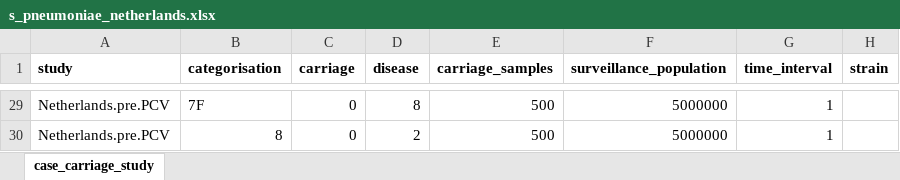
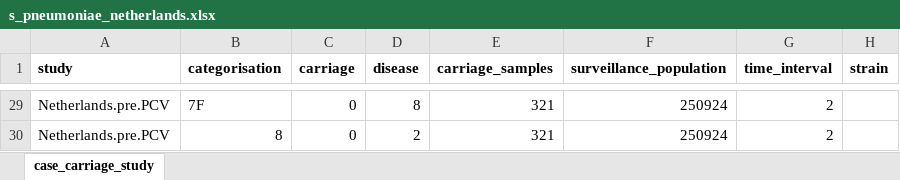
Before and after one commit to nickjcroucher/progressionEstimation, an Excel workbook: vignettes/s_pneumoniae_netherlands.xlsx, sheet case_carriage_study, drawn as a sheet; only a part is shown, gaps mark what is left out; values as stored, in another font and other column widths than the file's, no borders; the diff covers the shown part only; the diff names each change by its address in the sheet, - before the commit and + after, or states it on an @@ line.

```diff
--- a/vignettes/s_pneumoniae_netherlands.xlsx (sheet case_carriage_study)
+++ b/vignettes/s_pneumoniae_netherlands.xlsx (sheet case_carriage_study)
-E29:E30 (carriage_samples): 500
+E29:E30 (carriage_samples): 321
-F29:F30 (surveillance_population): 5000000
+F29:F30 (surveillance_population): 250924
-G29:G30 (time_interval): 1
+G29:G30 (time_interval): 2
```
Also changed, not shown: 82 edited cells elsewhere in this sheet, 7 other files.
